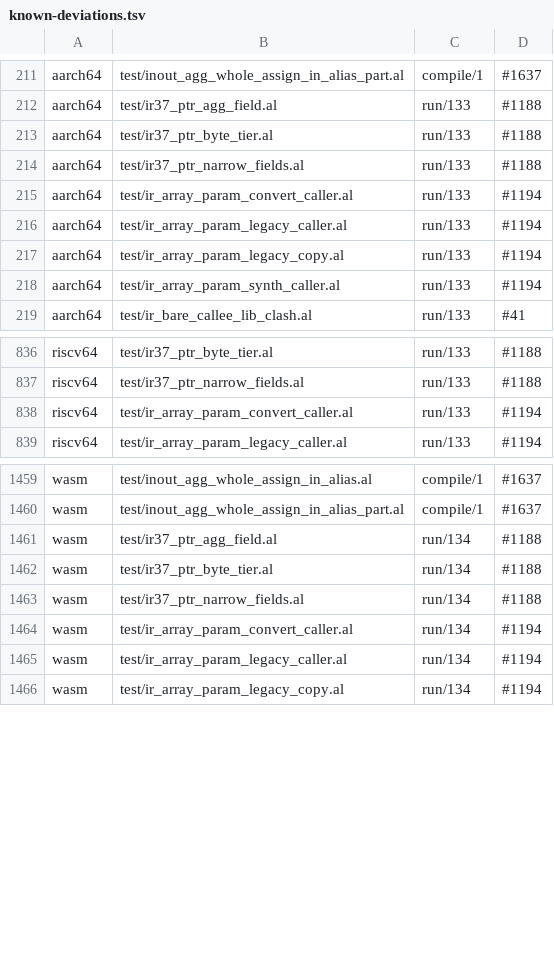
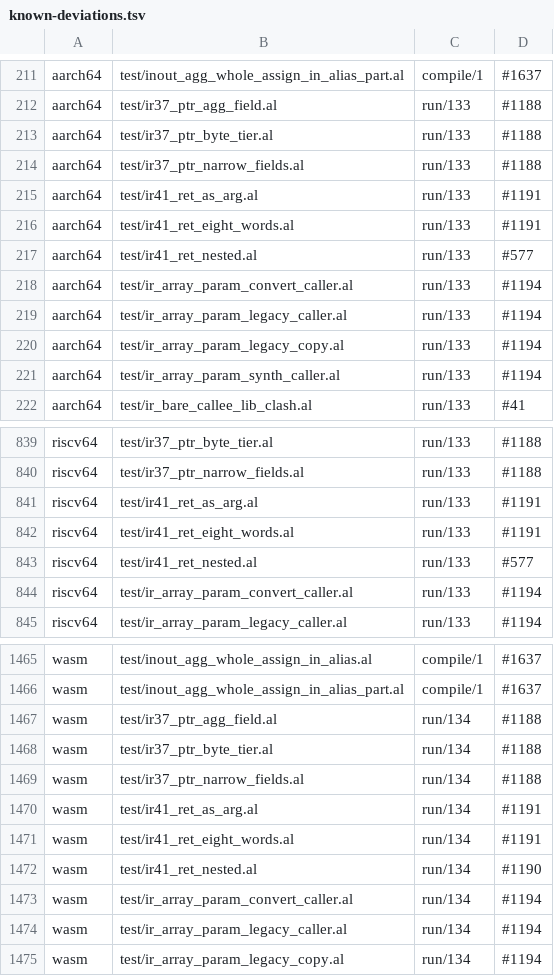
Before and after one commit to alatyr-programming-language/compiler, a TSV file: scripts/known-deviations.tsv, drawn as a sheet; only a part is shown, gaps mark what is left out.

Commit message:
feat(ir): struct results with narrow, array, nested-struct and enum fields
The shared IR builds a function that returns, or calls a function returning, a
WORD-tier struct whose fields are sub-word scalars or bools, fixed arrays of word
scalars, word-stored nested structs, or plain scalar-only enums (IR-41).

- ib_ret_field_words sums each field's words; ib_agg_ret_struct then checks every
  field offset, struct_words and the byte size against that sum, and refuses a
  layout the words do not describe (CSigResultSlots). A struct field that is not
  word-stored (CSigResultChildLayout) and an enum field that is generic, folded
  or holds an aggregate (CSigResultEnumField) keep their own labels.
- Before `ret`, ib_ret_canon rewrites each narrow field as its canonical word,
  since the legacy readers load a returned struct's slots whole (IR-37).
- x86_64: sx_agg_ret / sx_agg_res move one to seven words of a struct result in
  the legacy register set (rax, rdx, rcx, r8, r9, r10, r11) and decline at eight,
  legacy's sret; an enum result keeps the two-word ceiling.

Fixtures test/ir41_ret_{narrow,nested,eight_words,as_arg}.al mix IR and legacy
callers and callees; the twin rows they add trap in the legacy halves (#577,
#1190, #1191). src census: 1885 -> 1949 built.

Refs #1786

```diff
--- a/scripts/known-deviations.tsv
+++ b/scripts/known-deviations.tsv
@@ -214,2 +214,5 @@ aarch64	test/ir37_ptr_byte_tier.al	run/133	#1188
 aarch64	test/ir37_ptr_narrow_fields.al	run/133	#1188
+aarch64	test/ir41_ret_as_arg.al	run/133	#1191
+aarch64	test/ir41_ret_eight_words.al	run/133	#1191
+aarch64	test/ir41_ret_nested.al	run/133	#577
 aarch64	test/ir_array_param_convert_caller.al	run/133	#1194
@@ -837,2 +840,5 @@ riscv64	test/ir37_ptr_byte_tier.al	run/133	#1188
 riscv64	test/ir37_ptr_narrow_fields.al	run/133	#1188
+riscv64	test/ir41_ret_as_arg.al	run/133	#1191
+riscv64	test/ir41_ret_eight_words.al	run/133	#1191
+riscv64	test/ir41_ret_nested.al	run/133	#577
 riscv64	test/ir_array_param_convert_caller.al	run/133	#1194
@@ -1463,2 +1469,5 @@ wasm	test/ir37_ptr_byte_tier.al	run/134	#1188
 wasm	test/ir37_ptr_narrow_fields.al	run/134	#1188
+wasm	test/ir41_ret_as_arg.al	run/134	#1191
+wasm	test/ir41_ret_eight_words.al	run/134	#1191
+wasm	test/ir41_ret_nested.al	run/134	#1190
 wasm	test/ir_array_param_convert_caller.al	run/134	#1194
```
Also changed, not shown: 10 other files.
